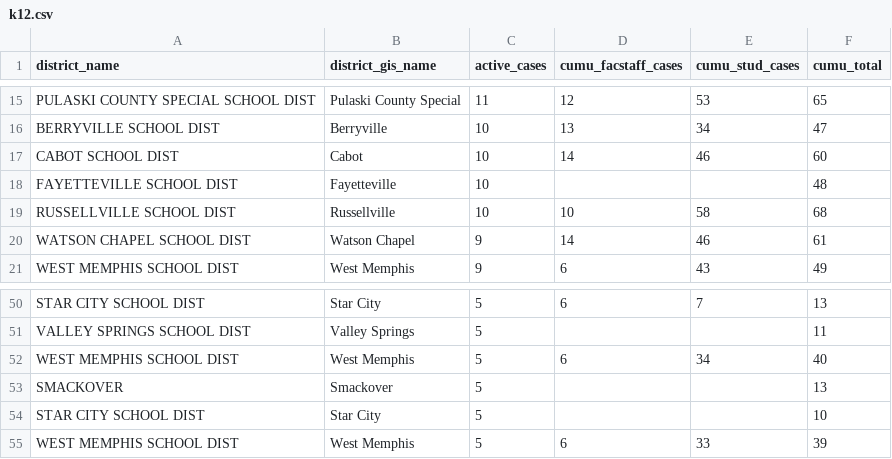
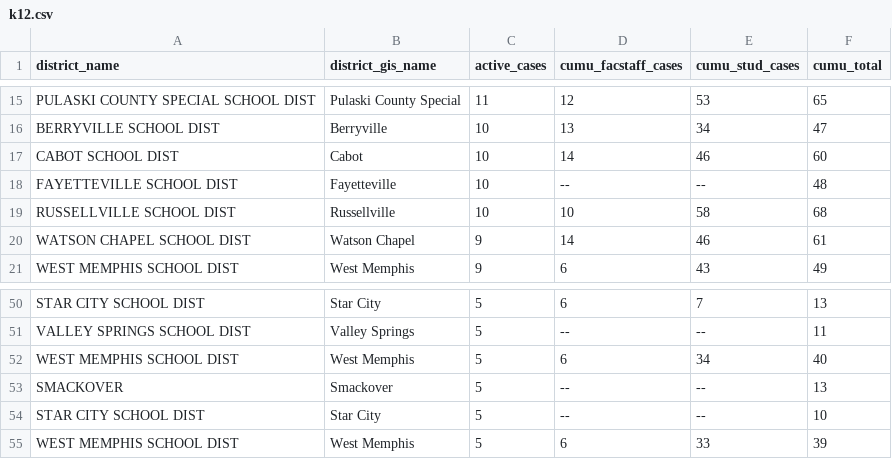
Before and after one commit to adgnewsroom/virus-schools, a CSV file: k12.csv, drawn as a sheet; only a part is shown, gaps mark what is left out; the diff covers the shown part only.

```diff
--- a/k12.csv
+++ b/k12.csv
@@ -18 +18 @@ CABOT SCHOOL DIST,Cabot ,10,14,46,60
-FAYETTEVILLE SCHOOL DIST,Fayetteville ,10,,,48
+FAYETTEVILLE SCHOOL DIST,Fayetteville,10,--,--,48
@@ -51 +51 @@ STAR CITY SCHOOL DIST,Star City ,5,6,7,13
-VALLEY SPRINGS SCHOOL DIST,Valley Springs ,5,,,11
+VALLEY SPRINGS SCHOOL DIST,Valley Springs,5,--,--,11
@@ -53,2 +53,2 @@ WEST MEMPHIS SCHOOL DIST,West Memphis ,5,6,34,40
-SMACKOVER,Smackover,5,,,13
-STAR CITY SCHOOL DIST,Star City ,5,,,10
+SMACKOVER,Smackover,5,--,--,13
+STAR CITY SCHOOL DIST,Star City,5,--,--,10
```
Also changed, not shown: 29 edited cells elsewhere in this file.
